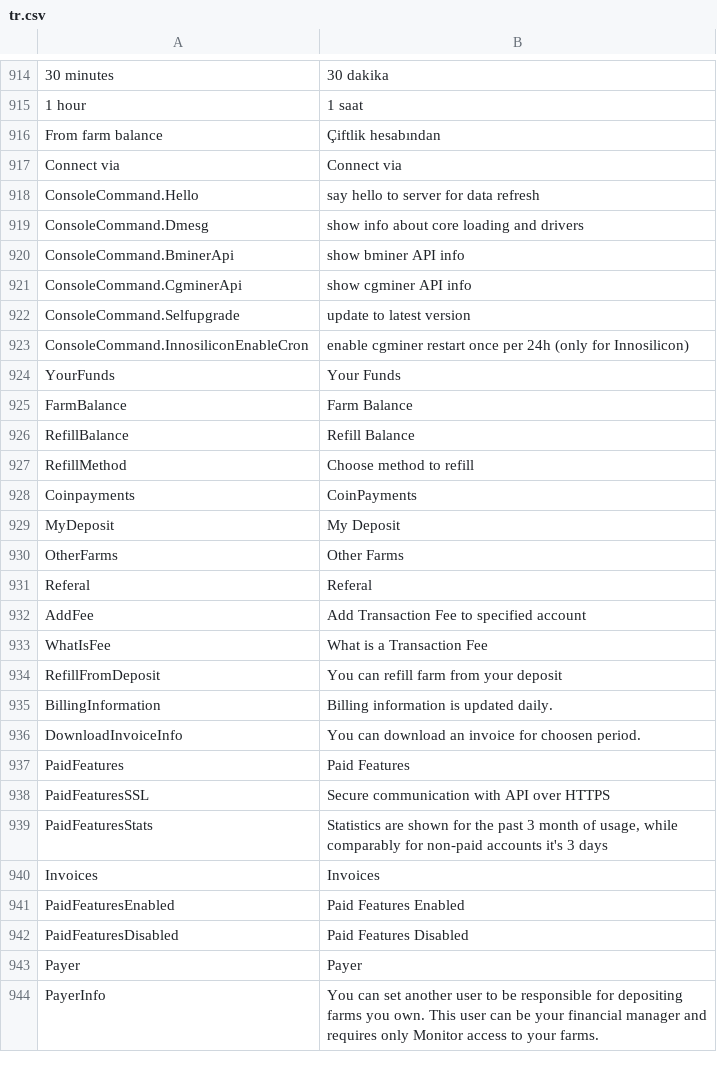
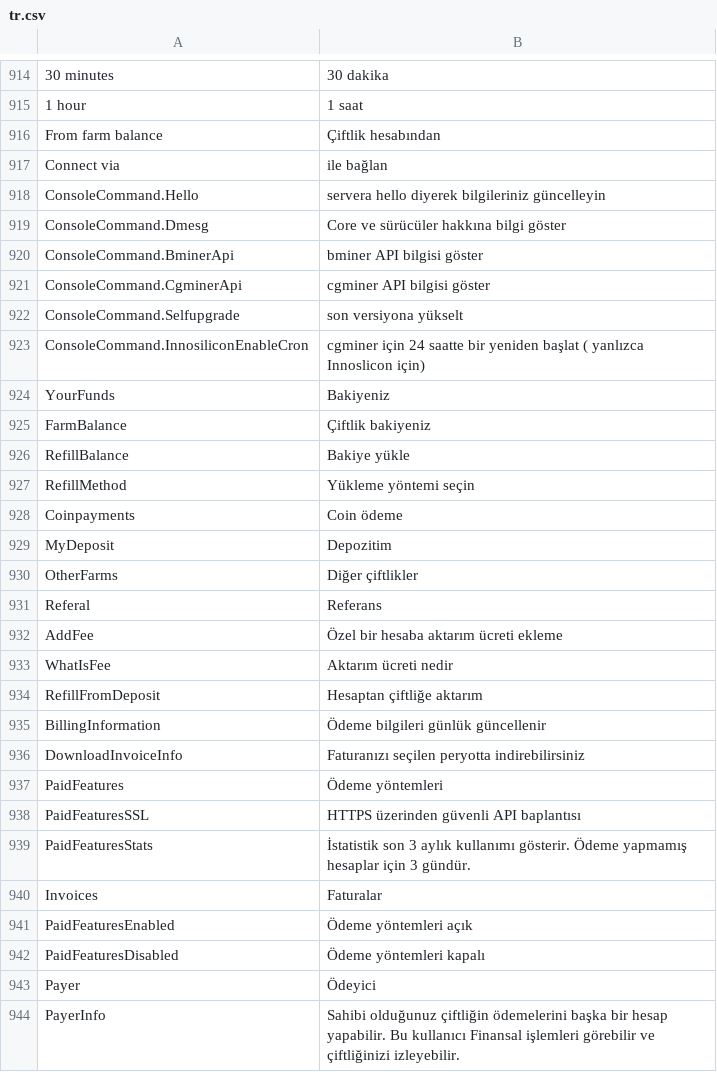
Before and after one commit to minershive/hive-i18n, a CSV file: tr.csv, drawn as a sheet; only a part is shown, gaps mark what is left out; the diff covers the shown part only.

Commit message:
Updated Spanish and Turkish translations

```diff
--- a/tr.csv
+++ b/tr.csv
@@ -916,29 +916,29 @@
 "From farm balance","Çiftlik hesabından"
-"Connect via","Connect via"
-"ConsoleCommand.Hello","say hello to server for data refresh"
-"ConsoleCommand.Dmesg","show info about core loading and drivers"
-"ConsoleCommand.BminerApi","show bminer API info"
-"ConsoleCommand.CgminerApi","show cgminer API info"
-"ConsoleCommand.Selfupgrade","update to latest version"
-"ConsoleCommand.InnosiliconEnableCron","enable cgminer restart once per 24h (only for Innosilicon)"
-"YourFunds","Your Funds"
-"FarmBalance","Farm Balance"
-"RefillBalance","Refill Balance"
-"RefillMethod","Choose method to refill"
-"Coinpayments","CoinPayments"
-"MyDeposit","My Deposit"
-"OtherFarms","Other Farms"
-"Referal","Referal"
-"AddFee","Add Transaction Fee to specified account"
-"WhatIsFee","What is a Transaction Fee"
-"RefillFromDeposit","You can refill farm from your deposit"
-"BillingInformation","Billing information is updated daily."
-"DownloadInvoiceInfo","You can download an invoice for choosen period."
-"PaidFeatures","Paid Features"
-"PaidFeaturesSSL","Secure communication with API over HTTPS"
-"PaidFeaturesStats","Statistics are shown for the past 3 month of usage, while comparably for non-paid accounts it's 3 days"
-"Invoices","Invoices"
-"PaidFeaturesEnabled","Paid Features Enabled"
-"PaidFeaturesDisabled","Paid Features Disabled"
-"Payer","Payer"
-"PayerInfo","You can set another user to be responsible for depositing farms you own. This user can be your financial manager and requires only Monitor access to your farms."
+"Connect via","ile bağlan"
+"ConsoleCommand.Hello","servera hello diyerek bilgileriniz güncelleyin"
+"ConsoleCommand.Dmesg","Core ve sürücüler hakkına bilgi göster"
+"ConsoleCommand.BminerApi","bminer API bilgisi göster"
+"ConsoleCommand.CgminerApi","cgminer API bilgisi göster"
+"ConsoleCommand.Selfupgrade","son versiyona yükselt"
+"ConsoleCommand.InnosiliconEnableCron","cgminer için 24 saatte bir yeniden başlat ( yanlızca Innoslicon için)"
+"YourFunds","Bakiyeniz"
+"FarmBalance","Çiftlik bakiyeniz"
+"RefillBalance","Bakiye yükle"
+"RefillMethod","Yükleme yöntemi seçin"
+"Coinpayments","Coin ödeme"
+"MyDeposit","Depozitim"
+"OtherFarms","Diğer çiftlikler"
+"Referal","Referans"
+"AddFee","Özel bir hesaba aktarım ücreti ekleme"
+"WhatIsFee","Aktarım ücreti nedir"
+"RefillFromDeposit","Hesaptan çiftliğe aktarım"
+"BillingInformation","Ödeme bilgileri günlük güncellenir"
+"DownloadInvoiceInfo","Faturanızı seçilen peryotta indirebilirsiniz"
+"PaidFeatures","Ödeme yöntemleri"
+"PaidFeaturesSSL","HTTPS üzerinden güvenli API baplantısı"
+"PaidFeaturesStats","İstatistik son 3 aylık kullanımı gösterir. Ödeme yapmamış hesaplar için 3 gündür."
+"Invoices","Faturalar"
+"PaidFeaturesEnabled","Ödeme yöntemleri açık"
+"PaidFeaturesDisabled","Ödeme yöntemleri kapalı"
+"Payer","Ödeyici"
+"PayerInfo","Sahibi olduğunuz çiftliğin ödemelerini başka bir hesap yapabilir. Bu kullanıcı Finansal işlemleri görebilir ve çiftliğinizi izleyebilir."
```
Also changed, not shown: 1 added row, 1 removed row and 24 edited cells elsewhere in this file, es.csv.
